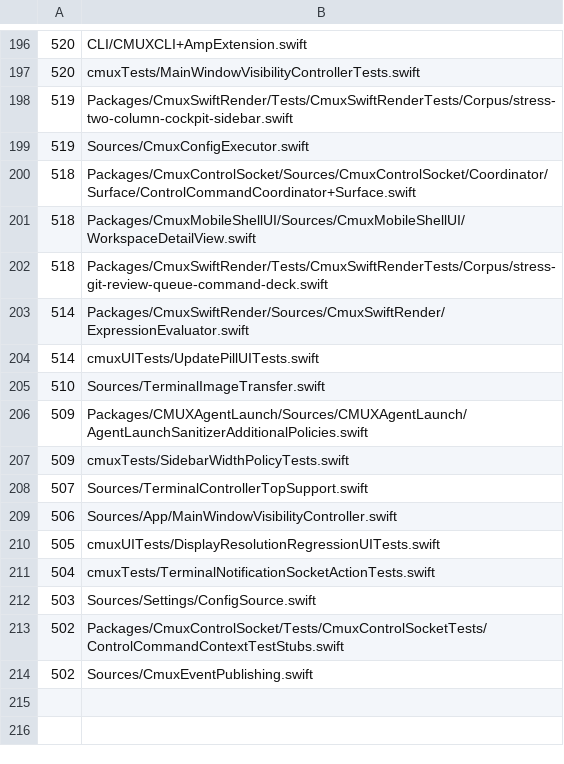
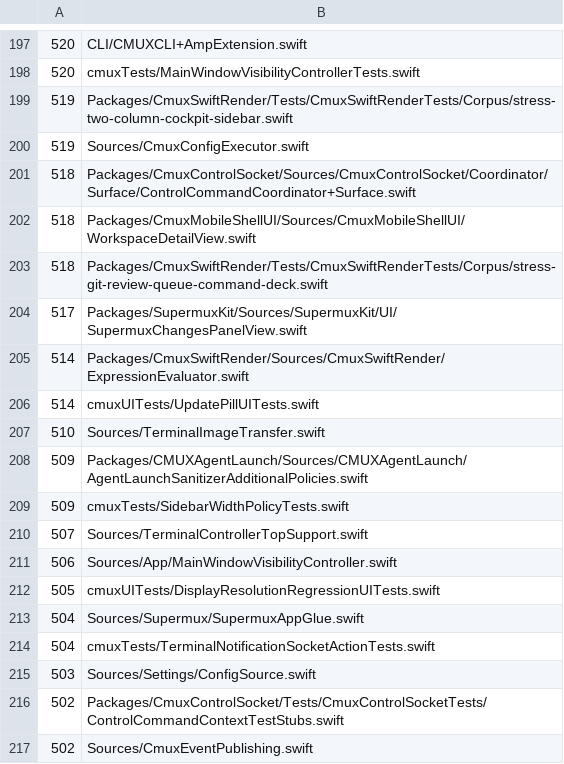
Before and after one commit to rajinsyed/supermux, a TSV file: .github/swift-file-length-budget.tsv, drawn as a sheet; only a part is shown, gaps mark what is left out; the diff covers the shown part only; the diff names each change by its address in the sheet, - before the commit and + after, or states it on an @@ line.

```diff
--- a/.github/swift-file-length-budget.tsv
+++ b/.github/swift-file-length-budget.tsv
+row 204: 517 | Packages/SupermuxKit/Sources/SupermuxKit/UI/SupermuxChangesPanelView.swift
+row 213: 504 | Sources/Supermux/SupermuxAppGlue.swift
```
Also changed, not shown: 3 added rows, 2 removed rows and 2 edited cells elsewhere in this file, 5 other files.
